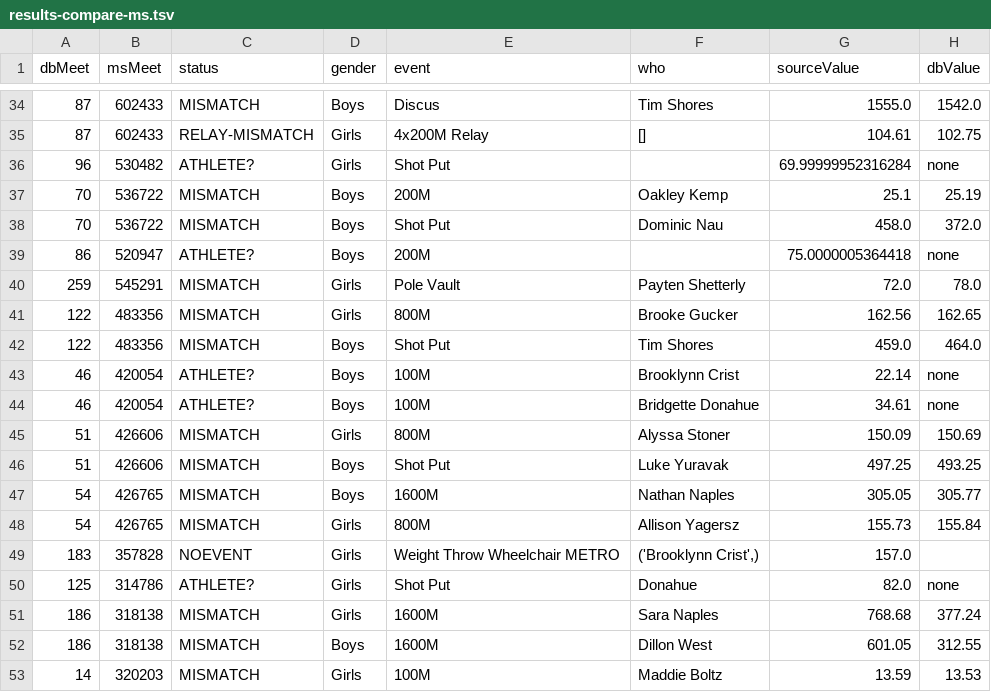
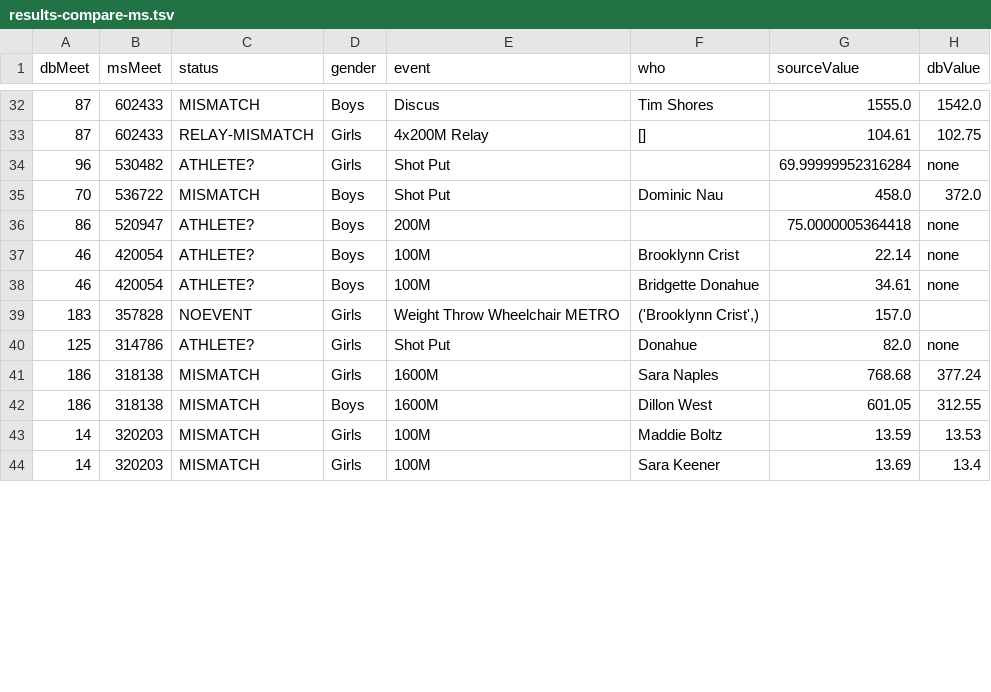
Before and after one commit to afmorris/CloverleafTrack, a TSV file: scripts/crawl/results-compare-ms.tsv, drawn as a sheet; only a part is shown, gaps mark what is left out; the shorter side is filled out with more unchanged rows; the diff covers the shown part only.

```diff
--- a/scripts/crawl/results-compare-ms.tsv
+++ b/scripts/crawl/results-compare-ms.tsv
@@ -36,14 +34,6 @@ dbMeet	msMeet	status	gender	event	who	sourceValue	dbValue
 96	530482	ATHLETE?	Girls	Shot Put		69.99999952316284	none
-70	536722	MISMATCH	Boys	200M	Oakley Kemp	25.1	25.19
 70	536722	MISMATCH	Boys	Shot Put	Dominic Nau	458.0	372.0
 86	520947	ATHLETE?	Boys	200M		75.0000005364418	none
-259	545291	MISMATCH	Girls	Pole Vault	Payten Shetterly	72.0	78.0
-122	483356	MISMATCH	Girls	800M	Brooke Gucker	162.56	162.65
-122	483356	MISMATCH	Boys	Shot Put	Tim Shores	459.0	464.0
 46	420054	ATHLETE?	Boys	100M	Brooklynn Crist	22.14	none
 46	420054	ATHLETE?	Boys	100M	Bridgette Donahue	34.61	none
-51	426606	MISMATCH	Girls	800M	Alyssa Stoner	150.09	150.69
-51	426606	MISMATCH	Boys	Shot Put	Luke Yuravak	497.25	493.25
-54	426765	MISMATCH	Boys	1600M	Nathan Naples	305.05	305.77
-54	426765	MISMATCH	Girls	800M	Allison Yagersz	155.73	155.84
 183	357828	NOEVENT	Girls	Weight Throw Wheelchair METRO	('Brooklynn Crist',)	157.0	
```
Also changed, not shown: 4 added rows and 12 removed rows elsewhere in this file, 6 other files.
